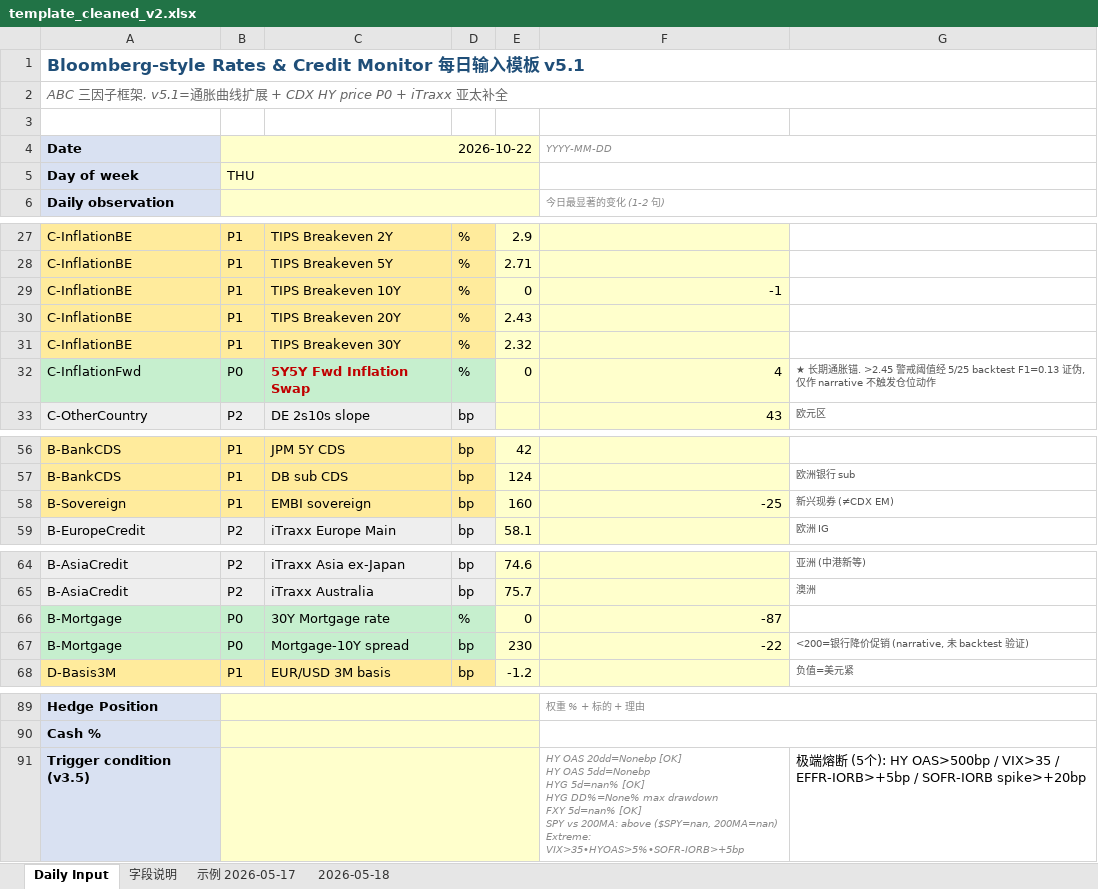
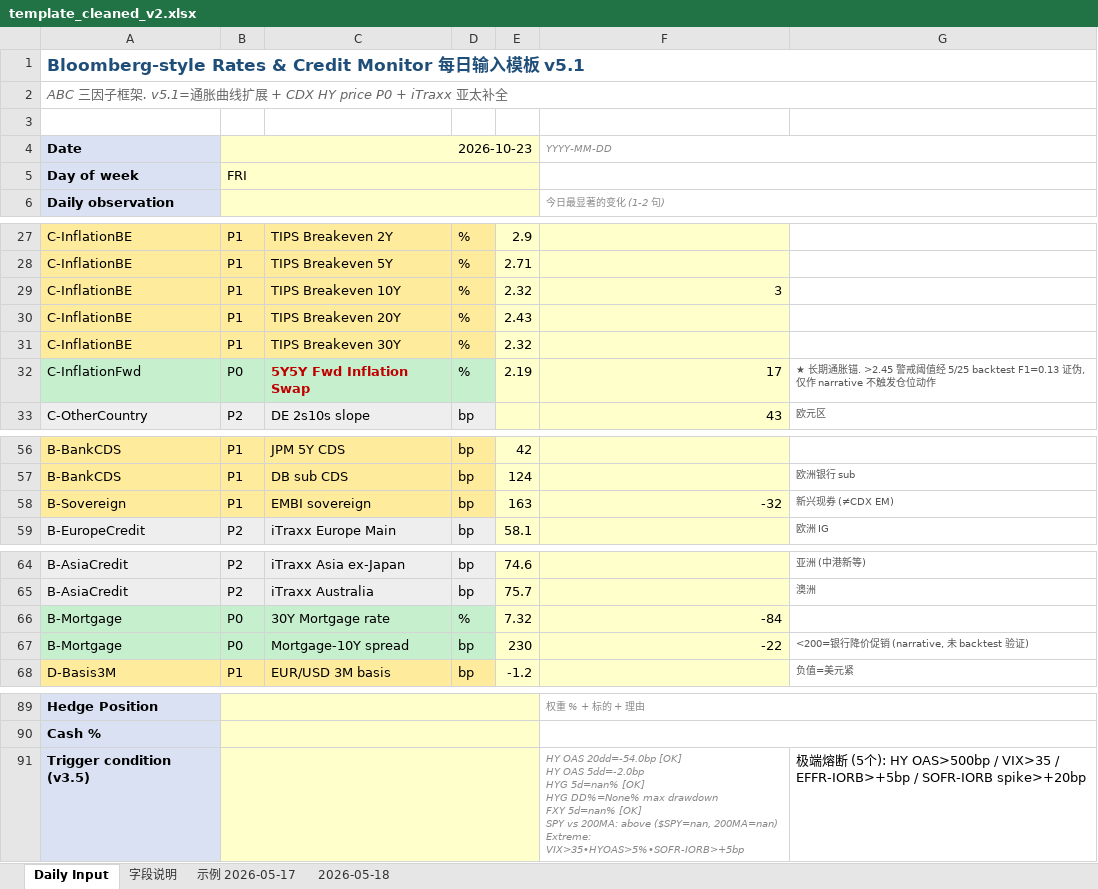
Before and after one commit to slowqqwin-beep/liquidity-monitor, an Excel workbook: template_cleaned_v2.xlsx, sheet Daily Input, drawn as a sheet; only a part is shown, gaps mark what is left out; values as stored, in another font and other column widths than the file's, no borders; ↵ is a line break in a cell; the diff covers the shown part only; the diff names each change by its address in the sheet, - before the commit and + after, or states it on an @@ line.

```diff
--- a/template_cleaned_v2.xlsx (sheet Daily Input)
+++ b/template_cleaned_v2.xlsx (sheet Daily Input)
-B4: 2026-10-22
+B4: 2026-10-23
-B5: THU
+B5: FRI
-E29: 0
+E29: 2.32
-F29: -1
+F29: 3
-E32: 0
+E32: 2.19
-F32: 4
+F32: 17
-E58: 160
+E58: 163
-F58: -25
+F58: -32
-E66: 0
+E66: 7.32
-F66: -87
+F66: -84
-F91: HY OAS 20dd=Nonebp [OK] ↵ HY OAS 5dd=Nonebp ↵ HYG 5d=nan%…
+F91: HY OAS 20dd=-54.0bp [OK] ↵ HY OAS 5dd=-2.0bp ↵ HYG 5d=nan%…
```
Also changed, not shown: 30 edited cells elsewhere in this sheet, 5 other files.
